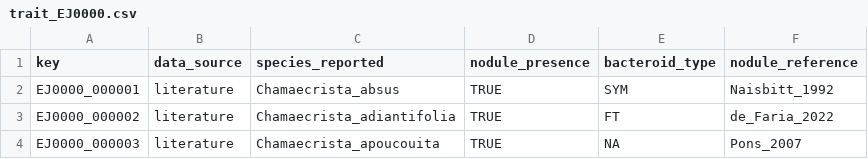
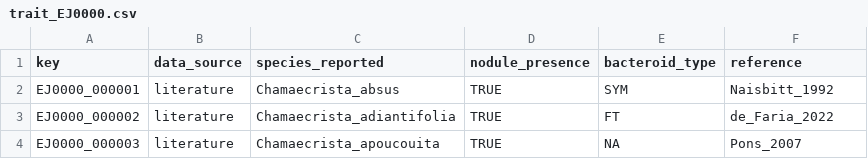
Before and after one commit to lipalab/lipa_dashboard, a CSV file: APP/datasets/trait_EJ0000.csv, drawn as a sheet; only a part is shown.

```diff
--- a/APP/datasets/trait_EJ0000.csv
+++ b/APP/datasets/trait_EJ0000.csv
@@ -1,2 +1,2 @@
-key,data_source,species_reported,nodule_presence,bacteroid_type,nodule_reference
+key,data_source,species_reported,nodule_presence,bacteroid_type,reference
 EJ0000_000001,literature,Chamaecrista_absus,TRUE,SYM,Naisbitt_1992
```
Also changed, not shown: 2 other files.
